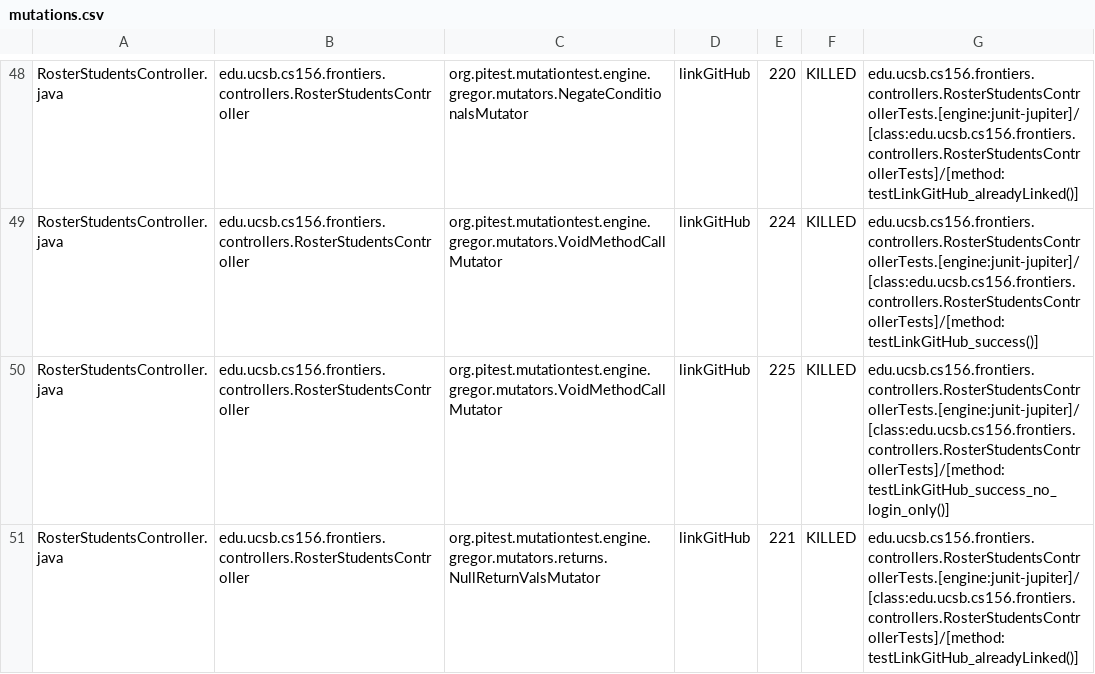
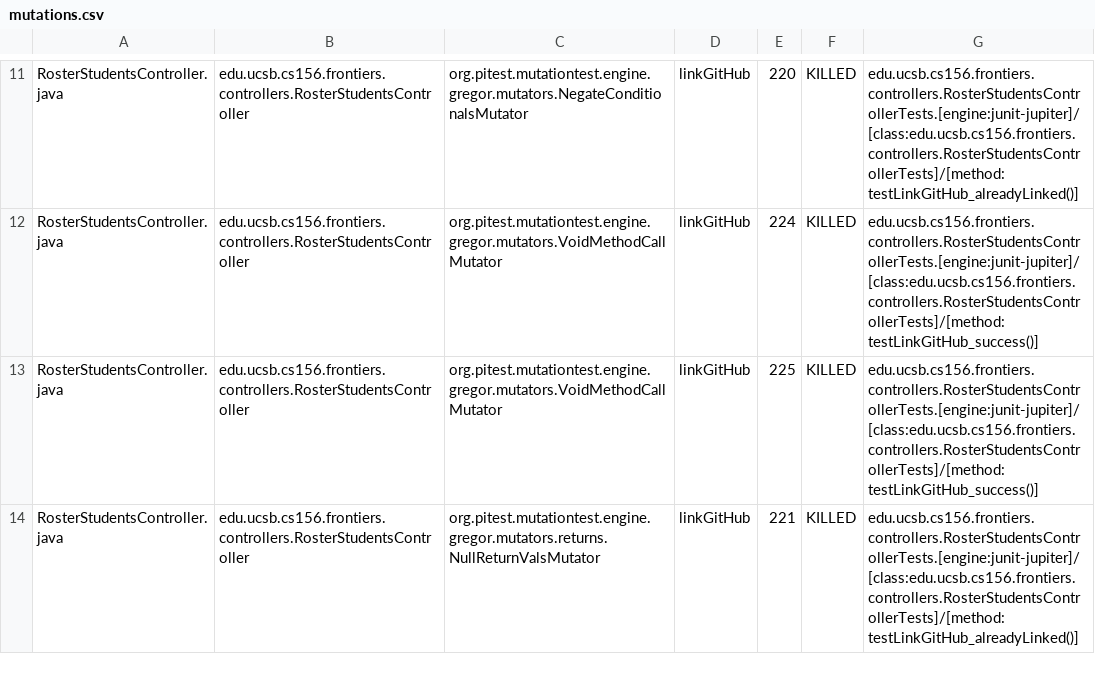
Before and after one commit to ucsb-cs156-s25/proj-frontiers-s25-07, a CSV file: prs/35/pitest/mutations.csv, drawn as a sheet; only a part is shown, gaps mark what is left out; the diff covers the shown part only.

Commit message:
Deploying to gh-pages from @ ucsb-cs156-s25/proj-frontiers-s25-07@c5dd6753f487f14691a45cbd180e102d40c07503 🚀

```diff
--- a/prs/35/pitest/mutations.csv
+++ b/prs/35/pitest/mutations.csv
@@ -49,3 +12,3 @@ RosterStudentsController.java,edu.ucsb.cs156.frontiers.controllers.RosterStudent
 RosterStudentsController.java,edu.ucsb.cs156.frontiers.controllers.RosterStudentsController,org.pitest.mutationtest.engine.gregor.mutators.VoidMethodCallMutator,linkGitHub,224,KILLED,edu.ucsb.cs156.frontiers.controllers.RosterStudentsControllerTests.[engine:junit-jupiter]/[class:edu.ucsb.cs156.frontiers.controllers.RosterStudentsControllerTests]/[method:testLinkGitHub_success()]
-RosterStudentsController.java,edu.ucsb.cs156.frontiers.controllers.RosterStudentsController,org.pitest.mutationtest.engine.gregor.mutators.VoidMethodCallMutator,linkGitHub,225,KILLED,edu.ucsb.cs156.frontiers.controllers.RosterStudentsControllerTests.[engine:junit-jupiter]/[class:edu.ucsb.cs156.frontiers.controllers.RosterStudentsControllerTests]/[method:testLinkGitHub_success_no_login_only()]
+RosterStudentsController.java,edu.ucsb.cs156.frontiers.controllers.RosterStudentsController,org.pitest.mutationtest.engine.gregor.mutators.VoidMethodCallMutator,linkGitHub,225,KILLED,edu.ucsb.cs156.frontiers.controllers.RosterStudentsControllerTests.[engine:junit-jupiter]/[class:edu.ucsb.cs156.frontiers.controllers.RosterStudentsControllerTests]/[method:testLinkGitHub_success()]
 RosterStudentsController.java,edu.ucsb.cs156.frontiers.controllers.RosterStudentsController,org.pitest.mutationtest.engine.gregor.mutators.returns.NullReturnValsMutator,linkGitHub,221,KILLED,edu.ucsb.cs156.frontiers.controllers.RosterStudentsControllerTests.[engine:junit-jupiter]/[class:edu.ucsb.cs156.frontiers.controllers.RosterStudentsControllerTests]/[method:testLinkGitHub_alreadyLinked()]
```
Also changed, not shown: 4 added rows, 4 removed rows, 88 moved rows and 6 edited cells elsewhere in this file, 27 other files.
